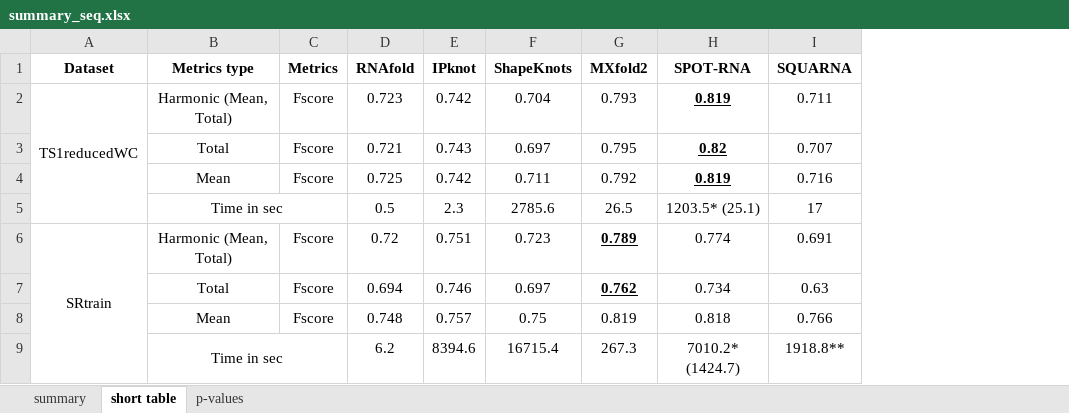
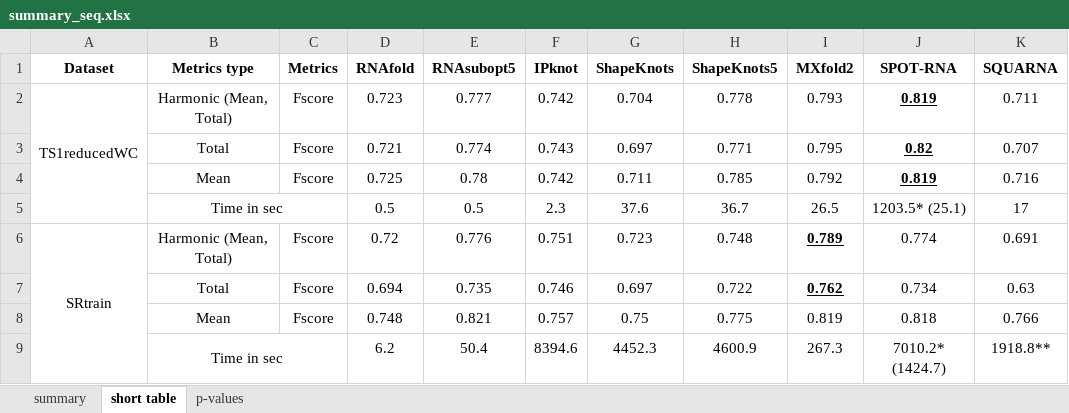
Before and after one commit to febos/SQUARNA, an Excel workbook: benchmarks/summary_seq.xlsx, sheet short table, drawn as a sheet; only a part is shown; values as stored, in another font and other column widths than the file's, no borders; addresses are those after the commit; the diff names each change by its address in the sheet, - before the commit and + after, or states it on an @@ line.

Commit message:
added ShapeKnots5 and RNAsubopt5 to benchmarks + minor fixes

```diff
--- a/benchmarks/summary_seq.xlsx (sheet short table)
+++ b/benchmarks/summary_seq.xlsx (sheet short table)
+column E (RNAsubopt5), rows 2-9: 0.777 | 0.774 | 0.78 | 0.5 | 0.776 | 0.735 | 0.821 | 50.4
+column H (ShapeKnots5), rows 2-9: 0.778 | 0.771 | 0.785 | 36.7 | 0.748 | 0.722 | 0.775 | 4600.9
-G5 (ShapeKnots): 2785.6
+G5 (ShapeKnots): 37.6
-G9 (ShapeKnots): 16715.4
+G9 (ShapeKnots): 4452.3
```
Also changed, not shown: sheet p-values, sheet summary, formulas that keep their value, benchmarks/summary_S01.xlsx, 33 other files.
